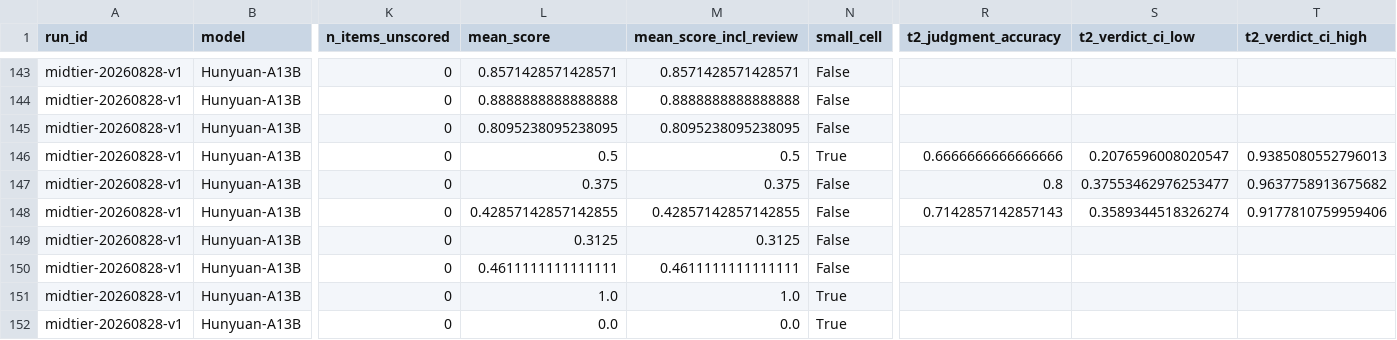
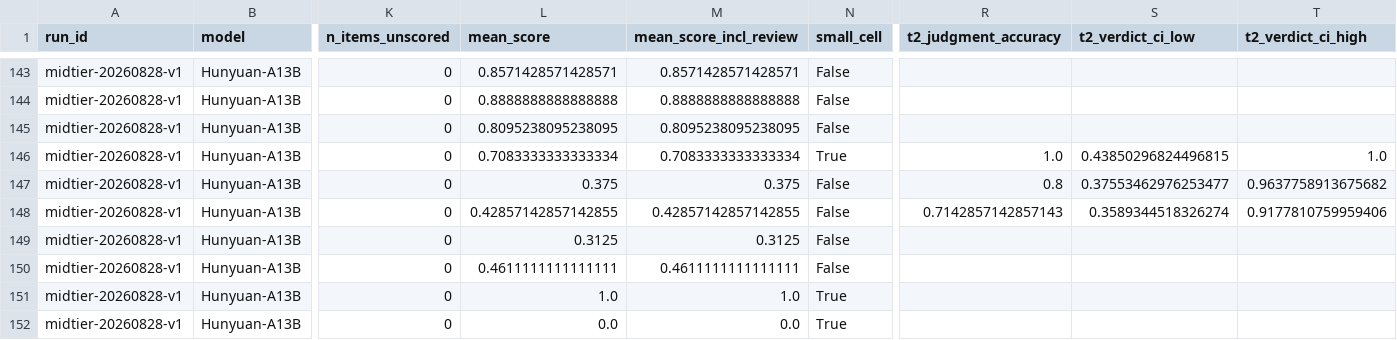
Before and after one commit to wenquan222/CES, a CSV file: results/midtier-20260828-v1.summary_scores.csv, drawn as a sheet; only a part is shown, gaps mark what is left out; the diff names each change by its address in the sheet, - before the commit and + after, or states it on an @@ line.

```diff
--- a/results/midtier-20260828-v1.summary_scores.csv
+++ b/results/midtier-20260828-v1.summary_scores.csv
-L146 (mean_score): 0.5
+L146 (mean_score): 0.7083333333333334
-M146 (mean_score_incl_review): 0.5
+M146 (mean_score_incl_review): 0.7083333333333334
-R146 (t2_judgment_accuracy): 0.6666666666666666
+R146 (t2_judgment_accuracy): 1.0
-S146 (t2_verdict_ci_low): 0.2076596008020547
+S146 (t2_verdict_ci_low): 0.43850296824496815
-T146 (t2_verdict_ci_high): 0.9385080552796013
+T146 (t2_verdict_ci_high): 1.0
```
Also changed, not shown: results/midtier-20260828-v1.detail_scores.csv.
